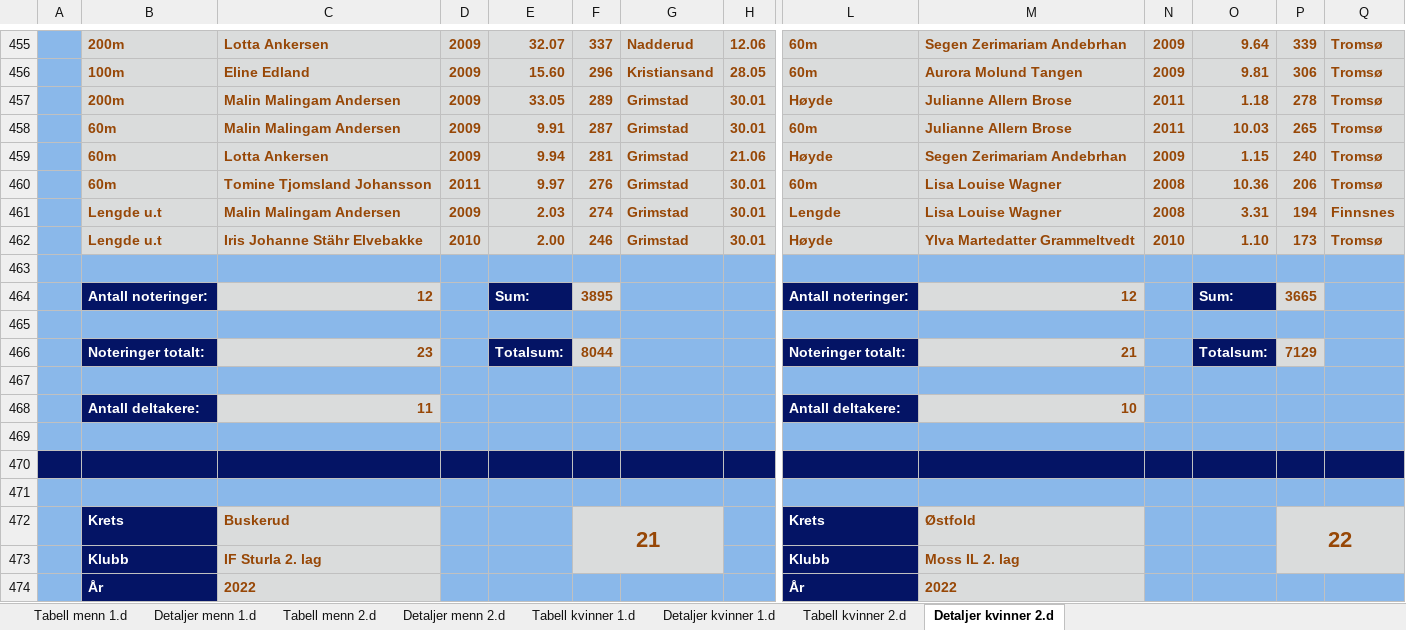
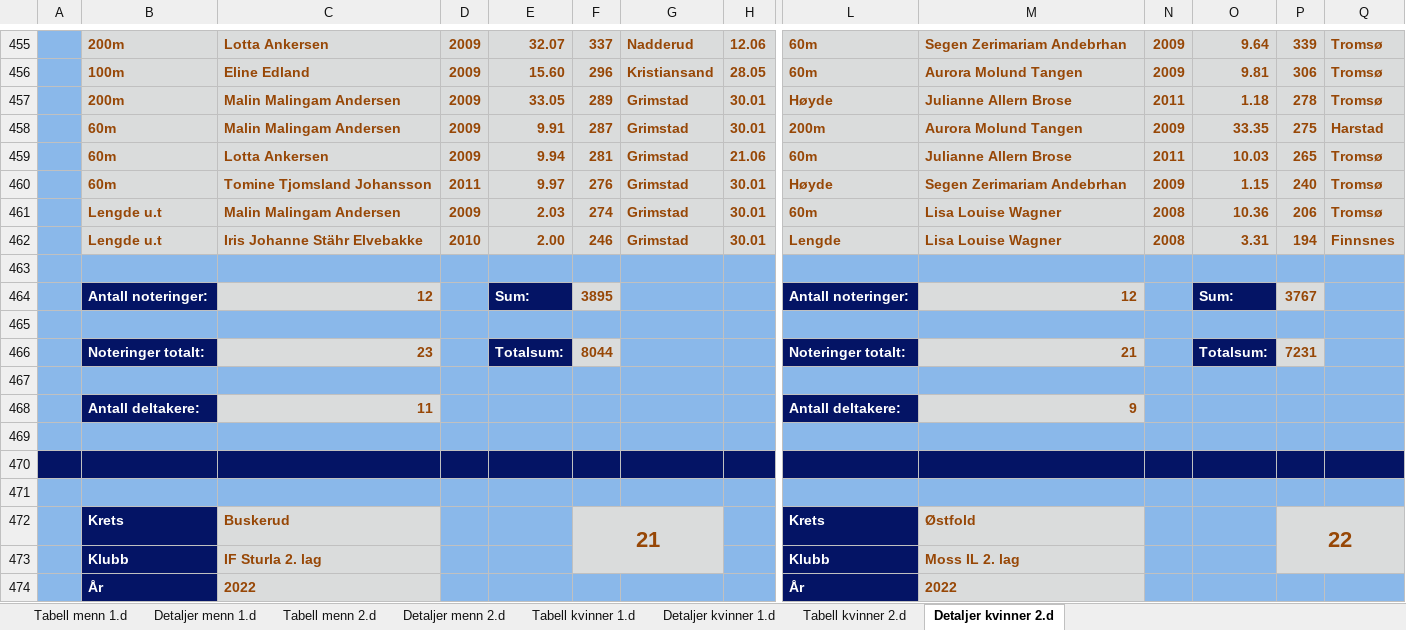
Before and after one commit to perellef/Seriekalkulator-Friidrett, an Excel workbook: output/Lagserien 2022 1-2. div.xlsx, sheet Detaljer kvinner 2.d, drawn as a sheet; only a part is shown, gaps mark what is left out; values as stored, in another font and other column widths than the file's, no borders; removed rows and columns are numbered as before the commit, all else as after; rows hold the shown columns only; the diff covers the shown part only; the diff names each change by its address in the sheet, - before the commit and + after, or states it on an @@ line.

```diff
--- a/output/Lagserien 2022 1-2. div.xlsx (sheet Detaljer kvinner 2.d)
+++ b/output/Lagserien 2022 1-2. div.xlsx (sheet Detaljer kvinner 2.d)
+row 458:  | 60m | Malin Malingam Andersen | 2009 | 9.91 | 287 | Grimstad | 30.01 | 200m | Aurora Molund Tangen | 2009 | 33.35 | 275 | Harstad
-C459: Malin Malingam Andersen
+C459: Lotta Ankersen
-E459: 9.91
+E459: 9.94
-F459: 287
+F459: 281
-H459: 30.01
+H459: 21.06
-C460: Lotta Ankersen
+C460: Tomine Tjomsland Johansson
-D460: 2009
+D460: 2011
-E460: 9.94
+E460: 9.97
-F460: 281
+F460: 276
-H460: 21.06
+H460: 30.01
-B461: 60m
+B461: Lengde u.t
-C461: Tomine Tjomsland Johansson
+C461: Malin Malingam Andersen
-D461: 2011
+D461: 2009
-E461: 9.97
+E461: 2.03
-F461: 276
+F461: 274
-C462: Malin Malingam Andersen
+C462: Iris Johanne Stähr Elvebakke
-D462: 2009
+D462: 2010
-E462: 2.03
+E462: 2.00
-F462: 274
+F462: 246
-row 462:  | Lengde u.t | Iris Johanne Stähr Elvebakke | 2010 | 2.00 | 246 | Grimstad | 30.01 | Høyde | Ylva Martedatter Grammeltvedt | 2010 | 1.10 | 173 | Tromsø
-P464: 3665
+P464: 3767
-P466: 7129
+P466: 7231
-M468: 10
+M468: 9
```
Also changed, not shown: 39 edited cells elsewhere in this sheet, sheet Detaljer menn 2.d, sheet Detaljer kvinner 1.d, sheet Detaljer menn 1.d, sheet Tabell menn 2.d, sheet Tabell kvinner 1.d, sheet Tabell kvinner 2.d, 1 more sheet, output/Lagserien 2022 kvinner 3. div.xlsx, output/Lagserien 2022 menn 3. div.xlsx, 2 other files.
